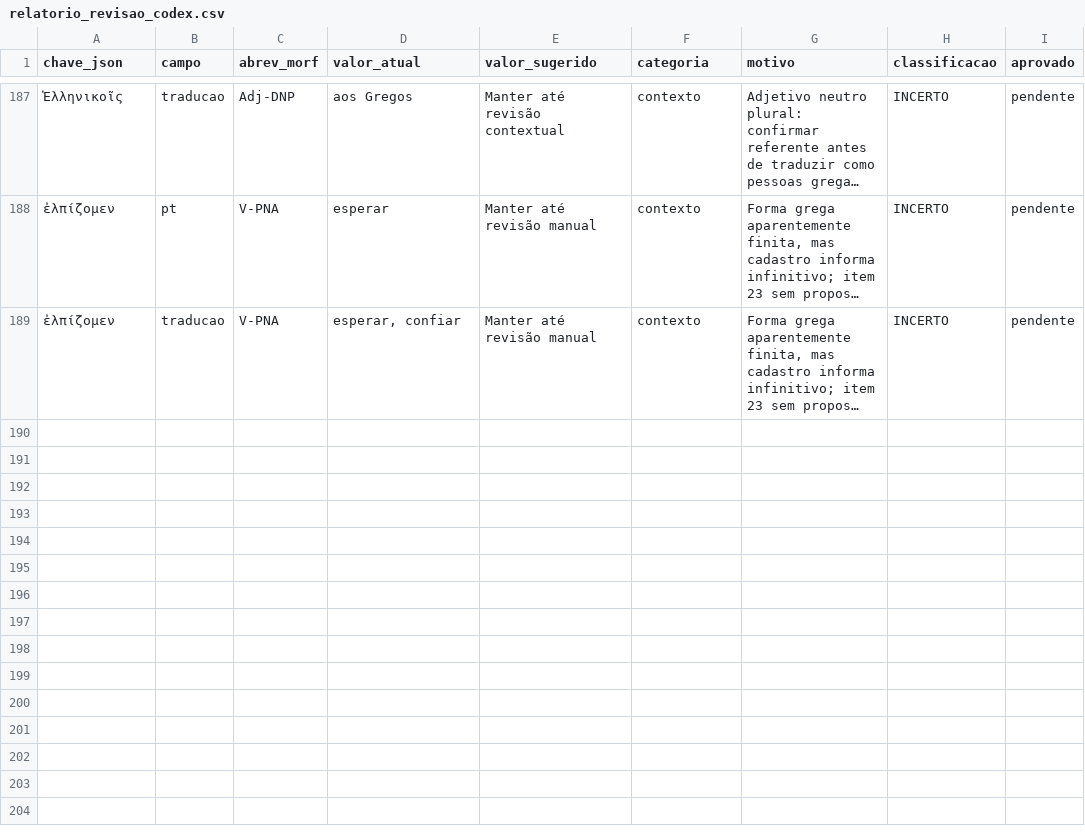
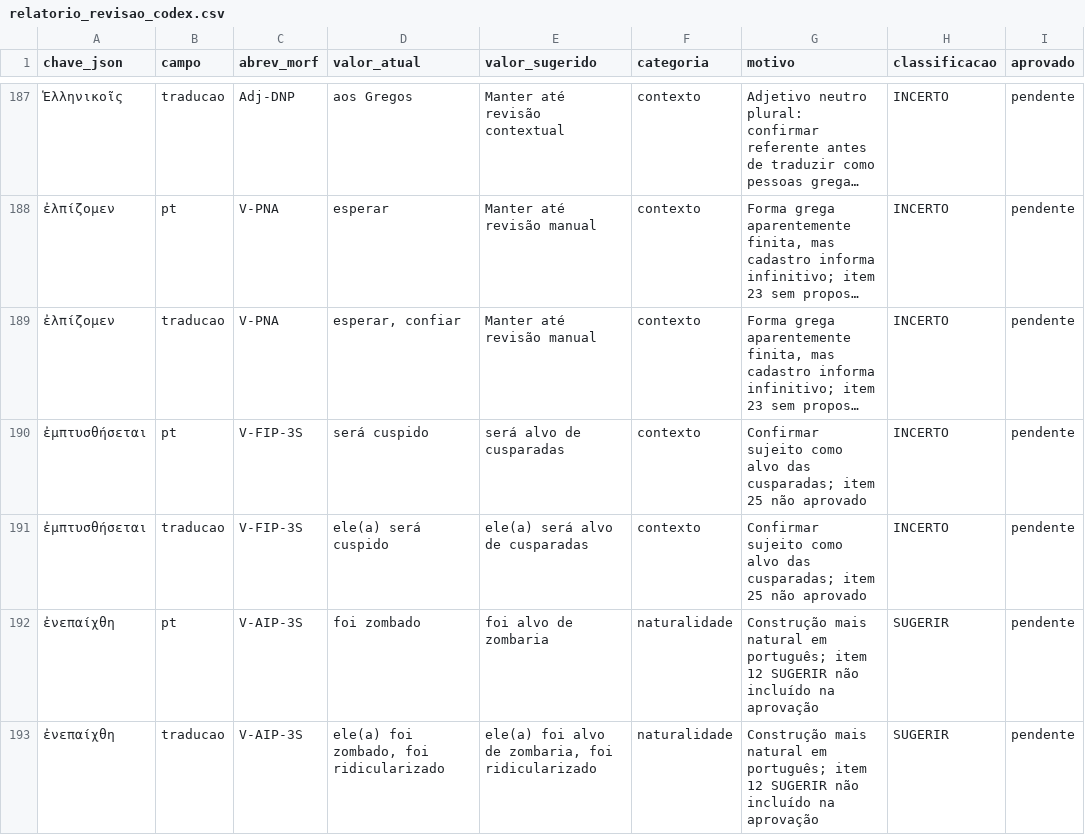
Before and after one commit to jmo-jr/bereia, a CSV file: tools/relatorio_revisao_codex.csv, drawn as a sheet; only a part is shown, gaps mark what is left out; long unchanged cells end in …; the diff names each change by its address in the sheet, - before the commit and + after, or states it on an @@ line.

Commit message:
Rev Codex até 225.766

```diff
--- a/tools/relatorio_revisao_codex.csv
+++ b/tools/relatorio_revisao_codex.csv
+row 190: ἐμπτυσθήσεται | pt | V-FIP-3S | será cuspido | será alvo de cusparadas | contexto | Confirmar sujeito como alvo das cusparadas; item 25 não aprovado | INCERTO | pendente
+row 191: ἐμπτυσθήσεται | traducao | V-FIP-3S | ele(a) será cuspido | ele(a) será alvo de cusparadas | contexto | Confirmar sujeito como alvo das cusparadas; item 25 não aprovado | INCERTO | pendente
+row 192: ἐνεπαίχθη | pt | V-AIP-3S | foi zombado | foi alvo de zombaria | naturalidade | Construção mais natural em português; item 12 SUGERIR não incluído na aprovação | SUGERIR | pendente
+row 193: ἐνεπαίχθη | traducao | V-AIP-3S | ele(a) foi zombado, foi ridicularizado | ele(a) foi alvo de zombaria, foi ridicularizado | naturalidade | Construção mais natural em português; item 12 SUGERIR não incluído na aprovação | SUGERIR | pendente
```
Also changed, not shown: 1 other file.
